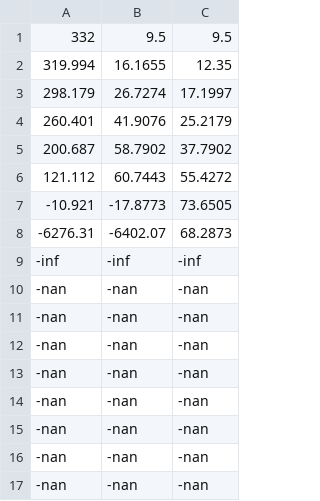
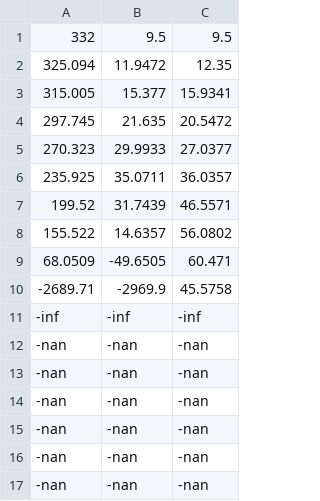
Before and after one commit to alexacl95/RIDMME, a CSV file: Example/Results/Model_8_MixMon.csv, drawn as a sheet; only a part is shown; the shorter side is filled out with more unchanged rows; the diff covers the shown part only.

```diff
--- a/Example/Results/Model_8_MixMon.csv
+++ b/Example/Results/Model_8_MixMon.csv
@@ -1,9 +1,11 @@
 332,9.5,9.5,
-319.994,16.1655,12.35,
-298.179,26.7274,17.1997,
-260.401,41.9076,25.2179,
-200.687,58.7902,37.7902,
-121.112,60.7443,55.4272,
--10.921,-17.8773,73.6505,
--6276.31,-6402.07,68.2873,
+325.094,11.9472,12.35,
+315.005,15.377,15.9341,
+297.745,21.635,20.5472,
+270.323,29.9933,27.0377,
+235.925,35.0711,36.0357,
+199.52,31.7439,46.5571,
+155.522,14.6357,56.0802,
+68.0509,-49.6505,60.471,
+-2689.71,-2969.9,45.5758,
 -inf,-inf,-inf,
```
Also changed, not shown: 9 added rows and 21 removed rows elsewhere in this file, Example/Results/ErrorModel_8_0.csv, Example/Results/ErrorModel_8_2.csv, 18 other files.
